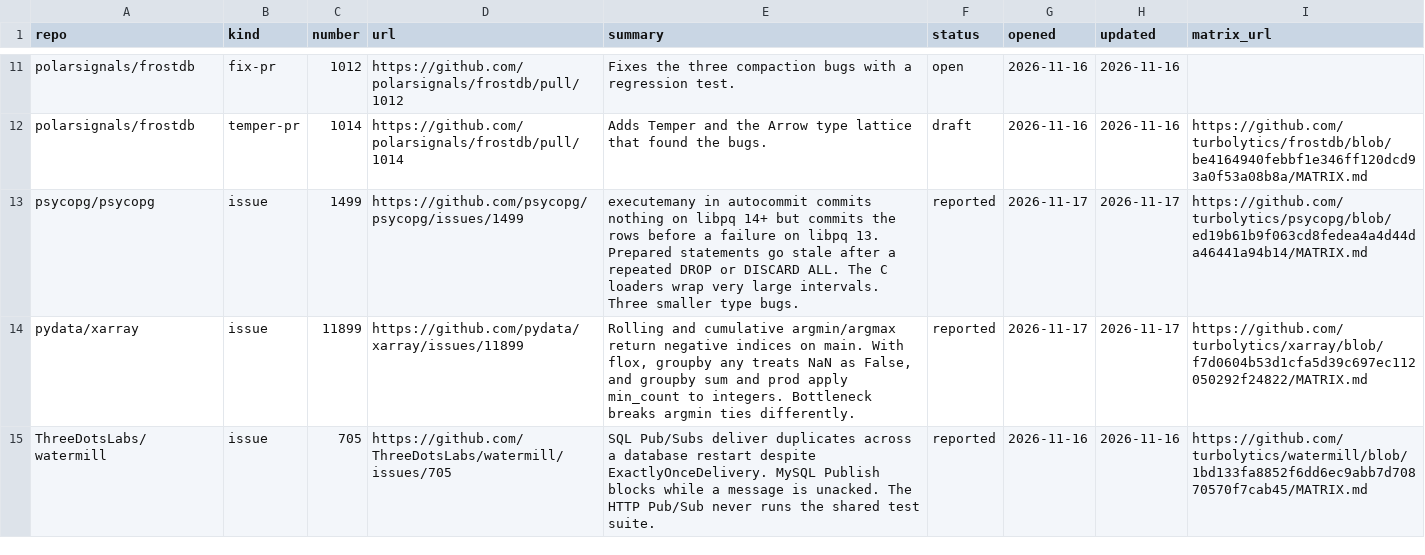
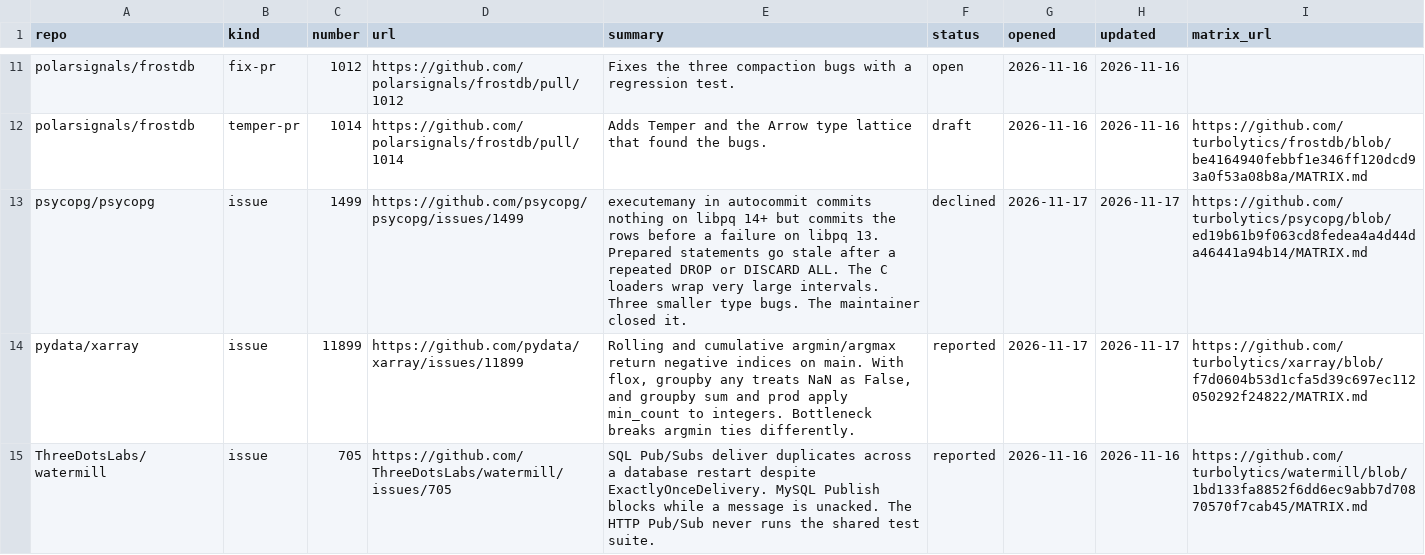
Before and after one commit to turbolytics/temper, a CSV file: findings/findings.csv, drawn as a sheet; only a part is shown, gaps mark what is left out.

```diff
--- a/findings/findings.csv
+++ b/findings/findings.csv
@@ -12,3 +12,3 @@ polarsignals/frostdb,fix-pr,1012,https://github.com/polarsignals/frostdb/pull/10
 polarsignals/frostdb,temper-pr,1014,https://github.com/polarsignals/frostdb/pull/1014,Adds Temper and the Arrow type lattice that found the bugs.,draft,2026-11-16,2026-11-16,https://github.com/turbolytics/frostdb/blob/be4164940febbf1e346ff120dcd93a0f53a08b8a/MATRIX.md
-psycopg/psycopg,issue,1499,https://github.com/psycopg/psycopg/issues/1499,executemany in autocommit commits nothing on libpq 14+ but commits the rows before a failure on libpq 13. Prepared statements go stale after a repeated DROP or DISCARD ALL. The C loaders wrap very large intervals. Three smaller type bugs.,reported,2026-11-17,2026-11-17,https://github.com/turbolytics/psycopg/blob/ed19b61b9f063cd8fedea4a4d44da46441a94b14/MATRIX.md
+psycopg/psycopg,issue,1499,https://github.com/psycopg/psycopg/issues/1499,executemany in autocommit commits nothing on libpq 14+ but commits the rows before a failure on libpq 13. Prepared statements go stale after a repeated DROP or DISCARD ALL. The C loaders wrap very large intervals. Three smaller type bugs. The maintainer closed it.,declined,2026-11-17,2026-11-17,https://github.com/turbolytics/psycopg/blob/ed19b61b9f063cd8fedea4a4d44da46441a94b14/MATRIX.md
 pydata/xarray,issue,11899,https://github.com/pydata/xarray/issues/11899,"Rolling and cumulative argmin/argmax return negative indices on main. With flox, groupby any treats NaN as False, and groupby sum and prod apply min_count to integers. Bottleneck breaks argmin ties differently.",reported,2026-11-17,2026-11-17,https://github.com/turbolytics/xarray/blob/f7d0604b53d1cfa5d39c697ec112050292f24822/MATRIX.md
```
Also changed, not shown: 5 other files.
